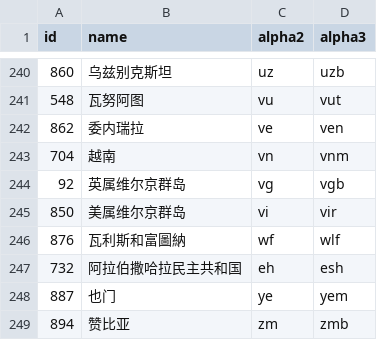
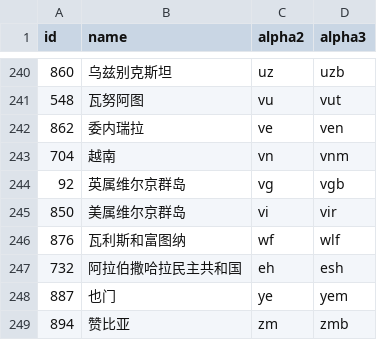
Before and after one commit to stefangabos/world_countries, a CSV file: data/cn/world.csv, drawn as a sheet; only a part is shown, gaps mark what is left out.

Commit message:
fix 瓦利斯和富图纳,wf,wlf

```diff
--- a/data/cn/world.csv
+++ b/data/cn/world.csv
@@ -245,3 +245,3 @@
 850,美属维尔京群岛,vi,vir
-876,瓦利斯和富圖納,wf,wlf
+876,瓦利斯和富图纳,wf,wlf
 732,阿拉伯撒哈拉民主共和国,eh,esh
```
